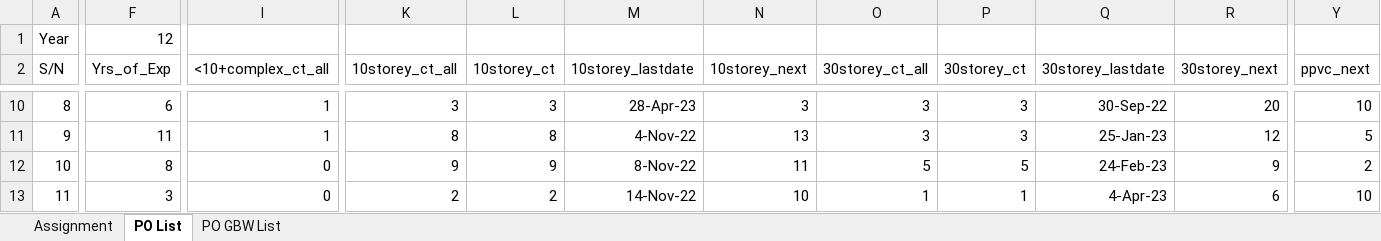
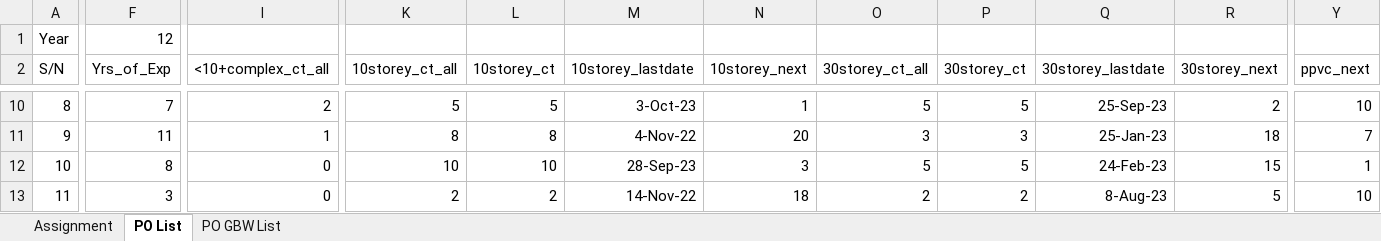
Before and after one commit to chin5oon/STassignment, an Excel workbook: Assignment1.xlsx, sheet PO List, drawn as a sheet; only a part is shown, gaps mark what is left out; values as stored, in another font and other column widths than the file's, no borders; conditional formats not drawn; the diff covers the shown part only; the diff names each change by its address in the sheet, - before the commit and + after, or states it on an @@ line.

```diff
--- a/Assignment1.xlsx (sheet PO List)
+++ b/Assignment1.xlsx (sheet PO List)
-F10 (Yrs_of_Exp): 6
+F10 (Yrs_of_Exp): 7
-I10 (<10+complex_ct_all): 1
+I10 (<10+complex_ct_all): 2
-K10 (10storey_ct_all): 3
+K10 (10storey_ct_all): 5
-L10 (10storey_ct): 3
+L10 (10storey_ct): 5
-M10 (10storey_lastdate): 28-Apr-23
+M10 (10storey_lastdate): 3-Oct-23
-N10 (10storey_next): 3
+N10 (10storey_next): 1
-O10 (30storey_ct_all): 3
+O10 (30storey_ct_all): 5
-P10 (30storey_ct): 3
+P10 (30storey_ct): 5
-Q10 (30storey_lastdate): 30-Sep-22
+Q10 (30storey_lastdate): 25-Sep-23
-R10 (30storey_next): 20
+R10 (30storey_next): 2
-N11 (10storey_next): 13
+N11 (10storey_next): 20
-R11 (30storey_next): 12
+R11 (30storey_next): 18
-Y11 (ppvc_next): 5
+Y11 (ppvc_next): 7
-K12 (10storey_ct_all): 9
+K12 (10storey_ct_all): 10
-L12 (10storey_ct): 9
+L12 (10storey_ct): 10
-M12 (10storey_lastdate): 8-Nov-22
+M12 (10storey_lastdate): 28-Sep-23
-N12 (10storey_next): 11
+N12 (10storey_next): 3
-R12 (30storey_next): 9
+R12 (30storey_next): 15
-Y12 (ppvc_next): 2
+Y12 (ppvc_next): 1
-N13 (10storey_next): 10
+N13 (10storey_next): 18
-O13 (30storey_ct_all): 1
+O13 (30storey_ct_all): 2
-P13 (30storey_ct): 1
+P13 (30storey_ct): 2
-Q13 (30storey_lastdate): 4-Apr-23
+Q13 (30storey_lastdate): 8-Aug-23
-R13 (30storey_next): 6
+R13 (30storey_next): 5
```
Also changed, not shown: 153 edited cells and cell formats elsewhere in this sheet, sheet PO GBW List, sheet Assignment.
